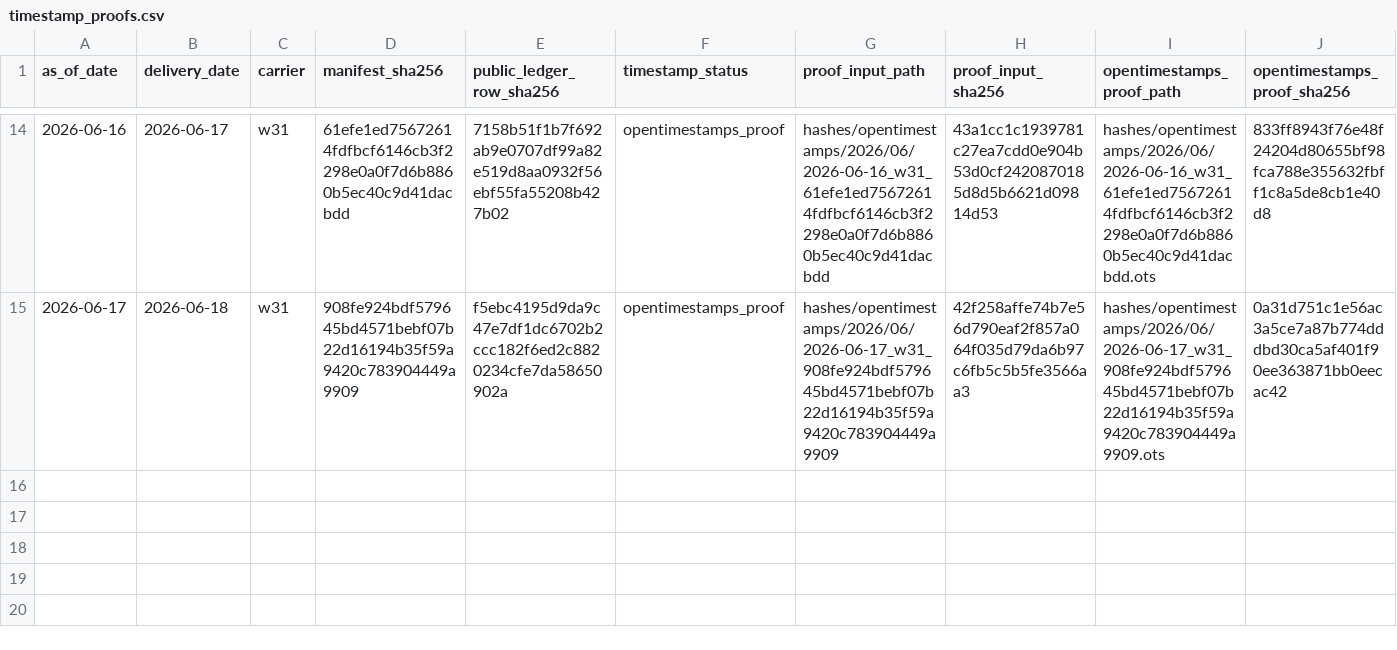
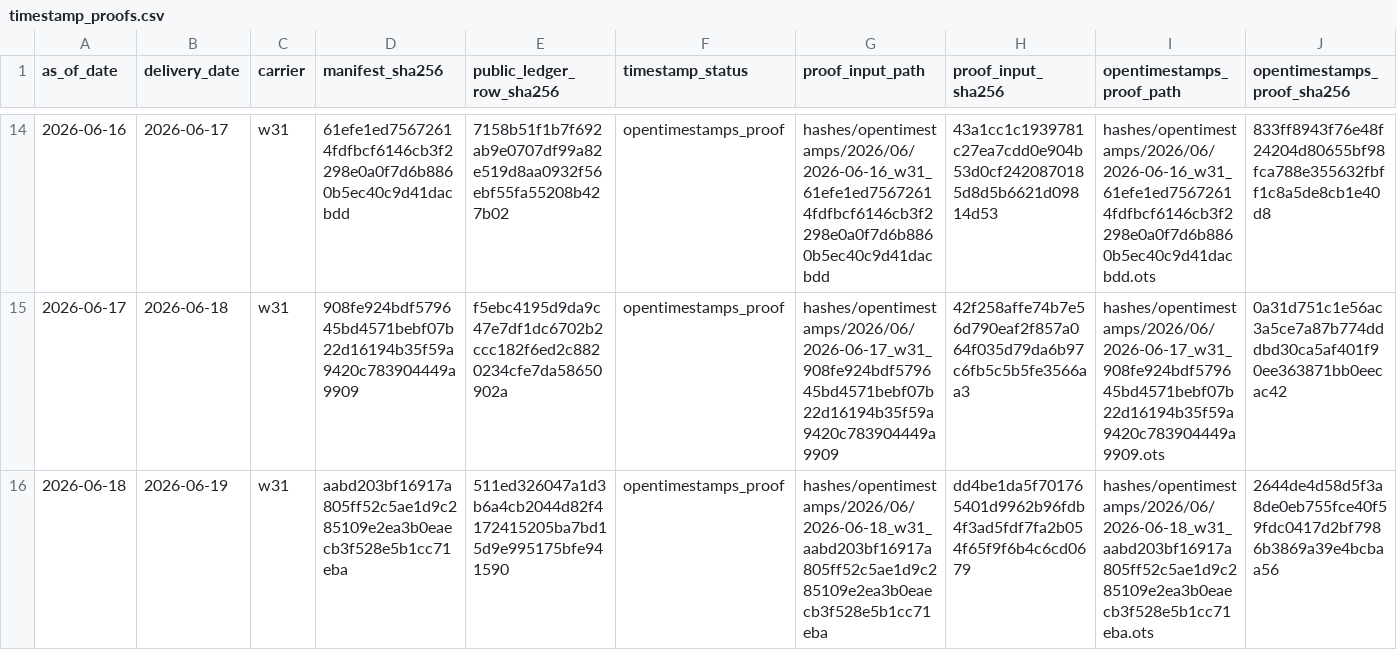
Before and after one commit to jameskim247/ercot-ptp-track-record, a CSV file: hashes/timestamp_proofs.csv, drawn as a sheet; only a part is shown, gaps mark what is left out; rows hold the shown columns only; the diff names each change by its address in the sheet, - before the commit and + after, or states it on an @@ line.

```diff
--- a/hashes/timestamp_proofs.csv
+++ b/hashes/timestamp_proofs.csv
+row 16: 2026-06-18 | 2026-06-19 | w31 | aabd203bf16917a805ff52c5ae1d9c285109e2ea3b0eaecb3f528e5b1cc71eba | 511ed326047a1d3b6a4cb2044d82f4172415205ba7bd15d9e995175bfe941590 | opentimestamps_proof | hashes/opentimestamps/2026/06/2026-06-18_w31_aabd203bf16917a805ff52c5ae1d9c285109e2ea3b0eaecb3f528e5b1cc71eba | dd4be1da5f701765401d9962b96fdb4f3ad5fdf7fa2b054f65f9f6b4c6cd0679 | hashes/opentimestamps/2026/06/2026-06-18_w31_aabd203bf16917a805ff52c5ae1d9c285109e2ea3b0eaecb3f528e5b1cc71eba.ots | 2644de4d58d5f3a8de0eb755fce40f59fdc0417d2bf7986b3869a39e4bcbaa56
```
Also changed, not shown: hashes/daily_manifest_hashes.csv, 6 other files.
